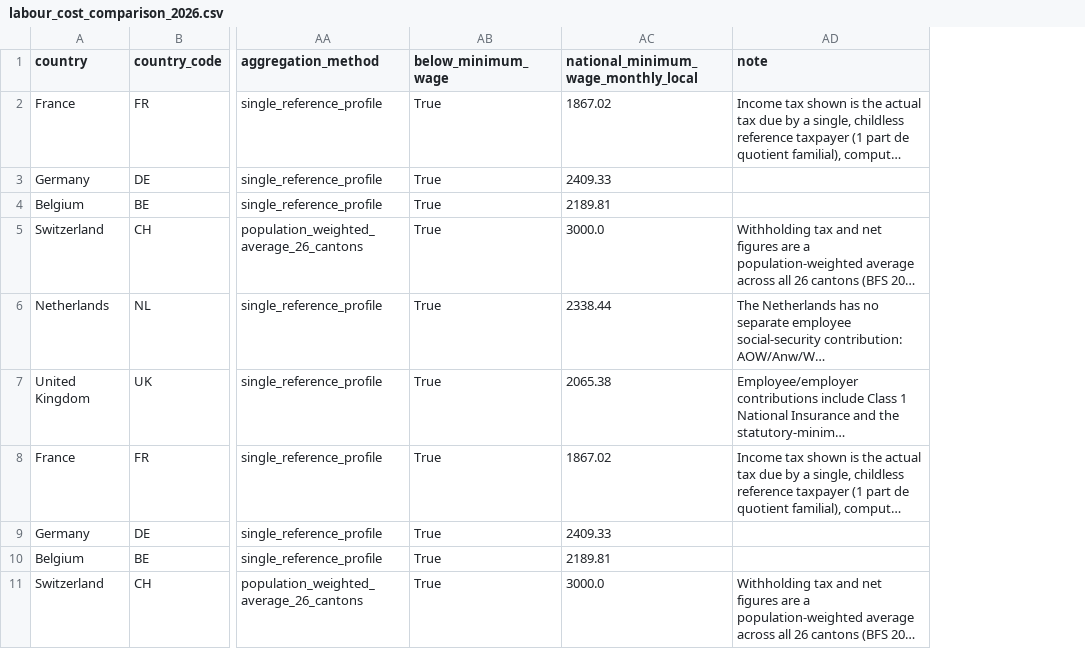
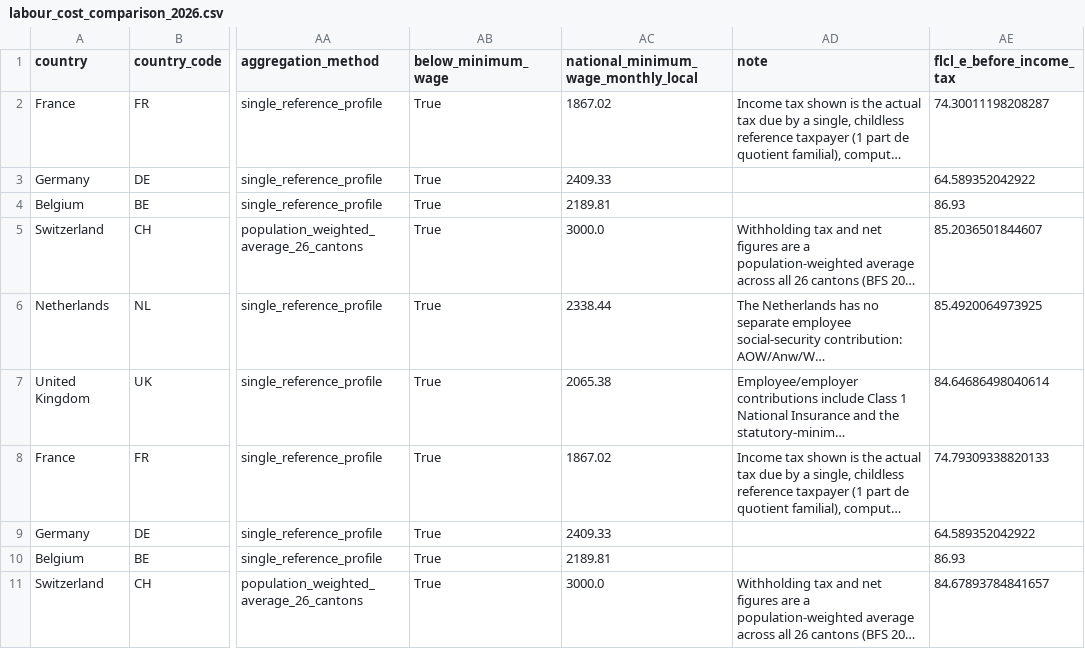
Before and after one commit to HugoSRagain/labor-cost-lab, a CSV file: docs/data/comparison/labour_cost_comparison_2026.csv, drawn as a sheet; only a part is shown, gaps mark what is left out; long unchanged cells end in …; the diff names each change by its address in the sheet, - before the commit and + after, or states it on an @@ line.

Commit message:
Replicate the FLCL Index tab across all country modules, rename to Lab Index
Adds a bilingual "Indice du Lab" / "Lab Index" tab (Lab-E, Lab-B, and
Lab-R where a targeted employer relief exists) to Germany, Belgium,
Netherlands, UK and Switzerland, mirroring the indicator originally
built for France, plus a cross-country Lab-E chart in the comparison
module. Renamed the metric family from FLCL to Lab everywhere,
including in the original France module, since FLCL specifically
denotes the French Labour Cost Lab and no longer fits a site-wide
indicator used by all six countries.

```diff
--- a/docs/data/comparison/labour_cost_comparison_2026.csv
+++ b/docs/data/comparison/labour_cost_comparison_2026.csv
+column AE (flcl_e_before_income_tax), rows 2-11: 74.30011198208287 | 64.589352042922 | 86.93 | 85.2036501844607 | 85.4920064973925 | 84.64686498040614 | 74.79309338820133 | 64.589352042922 | 86.93 | 84.67893784841657
```
Also changed, not shown: 16 other files.
